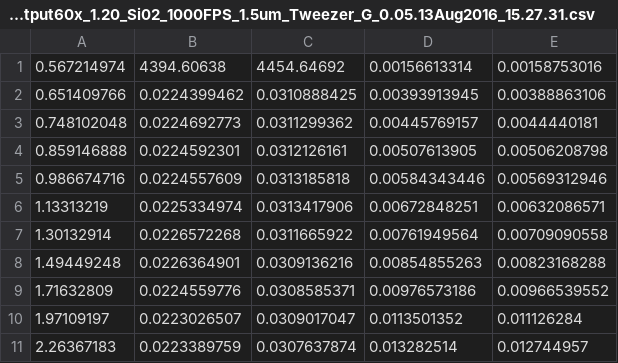
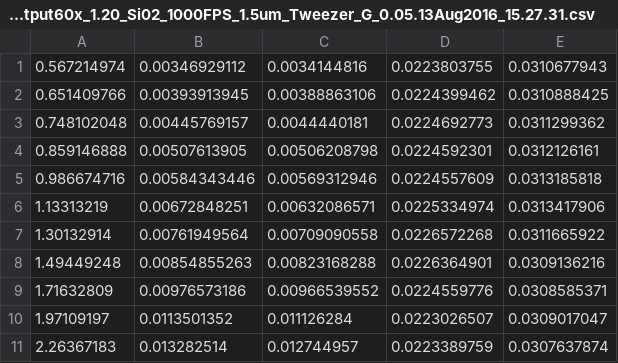
Before and after one commit to alessio-ca/Miscellaneous_PhDCodes, a CSV file: Data_Microrheology/Gmoduli_track_particle_output60x_1.20_Si02_1000FPS_1.5um_Tweezer_G_0.05.13Aug2016_15.27.31.csv, drawn as a sheet; only a part is shown; removed rows and columns are numbered as before the commit, all else as after; the diff names each change by its address in the sheet, - before the commit and + after, or states it on an @@ line.

```diff
--- a/Data_Microrheology/Gmoduli_track_particle_output60x_1.20_Si02_1000FPS_1.5um_Tweezer_G_0.05.13Aug2016_15.27.31.csv
+++ b/Data_Microrheology/Gmoduli_track_particle_output60x_1.20_Si02_1000FPS_1.5um_Tweezer_G_0.05.13Aug2016_15.27.31.csv
-column B, rows 1-11: 4394.60638 | 0.0224399462 | 0.0224692773 | 0.0224592301 | 0.0224557609 | 0.0225334974 | 0.0226572268 | 0.0226364901 | 0.0224559776 | 0.0223026507 | 0.0223389759
-column C, rows 1-11: 4454.64692 | 0.0310888425 | 0.0311299362 | 0.0312126161 | 0.0313185818 | 0.0313417906 | 0.0311665922 | 0.0309136216 | 0.0308585371 | 0.0309017047 | 0.0307637874
+column D, rows 1-11: 0.0223803755 | 0.0224399462 | 0.0224692773 | 0.0224592301 | 0.0224557609 | 0.0225334974 | 0.0226572268 | 0.0226364901 | 0.0224559776 | 0.0223026507 | 0.0223389759
+column E, rows 1-11: 0.0310677943 | 0.0310888425 | 0.0311299362 | 0.0312126161 | 0.0313185818 | 0.0313417906 | 0.0311665922 | 0.0309136216 | 0.0308585371 | 0.0309017047 | 0.0307637874
-B1: 0.00156613314
+B1: 0.00346929112
-C1: 0.00158753016
+C1: 0.0034144816
```
Also changed, not shown: Data_Microrheology/FFT-ACF_track_particle_output60x_1.20_Si02_1000FPS_1.5um_Tweezer_G_0.05.13Aug2016_15.27.31.csv, Data_Microrheology/FFT-ACF_track_particle_outputSimulation_1000FPS_Kel_1e-6_D_2e-6.csv, 7 other files.
